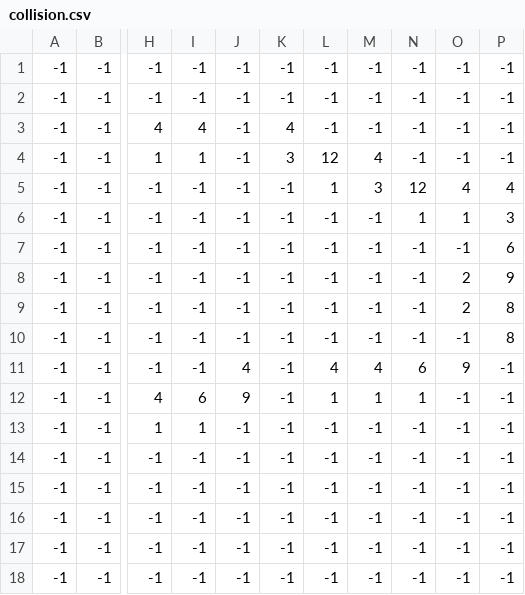
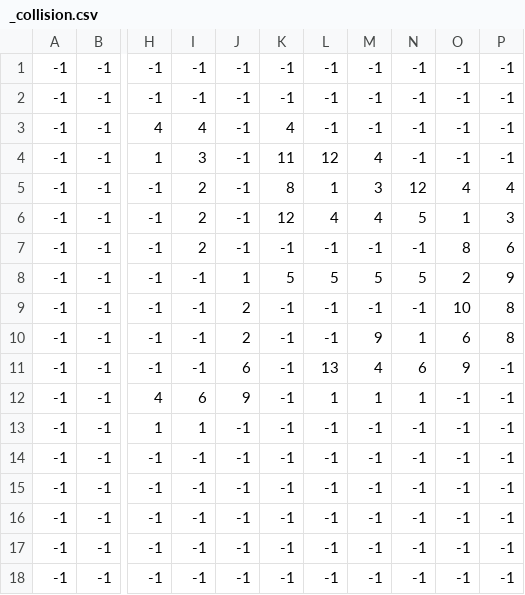
Before and after one commit to OldIslander/davidDanielsons10to6, a CSV file: davidDanielson10to6/Content/testLevel/_collision.csv (was davidDanielson10to6/Content/testLevel/collision.csv), drawn as a sheet; only a part is shown, gaps mark what is left out; the diff names each change by its address in the sheet, - before the commit and + after, or states it on an @@ line.

Commit message:
Updated map and collision logic

```diff
--- a/davidDanielson10to6/Content/testLevel/collision.csv
+++ b/davidDanielson10to6/Content/testLevel/_collision.csv
-I4: 1
+I4: 3
-K4: 3
+K4: 11
-I5:I7: -1
+I5:I7: 2
-K5: -1
+K5: 8
-K6: -1
+K6: 12
-L6: -1
+L6: 4
-M6: -1
+M6: 4
-N6: 1
+N6: 5
-O7: -1
+O7: 8
-J8: -1
+J8: 1
-K8: -1
+K8: 5
-L8: -1
+L8: 5
-M8: -1
+M8: 5
-N8: -1
+N8: 5
-J9:J10: -1
+J9:J10: 2
-O9: 2
+O9: 10
-M10: -1
+M10: 9
-N10: -1
+N10: 1
-O10: -1
+O10: 6
-J11: 4
+J11: 6
-L11: 4
+L11: 13
```
Also changed, not shown: davidDanielson10to6/Content/testLevel/_ground.csv, 14 other files.
